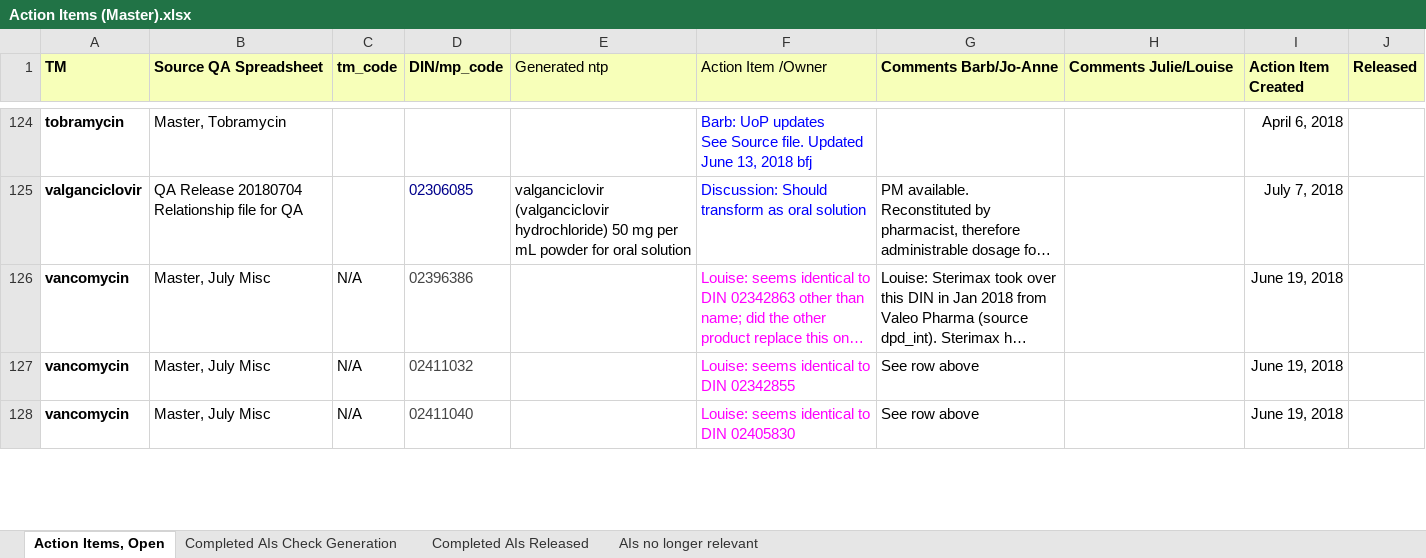
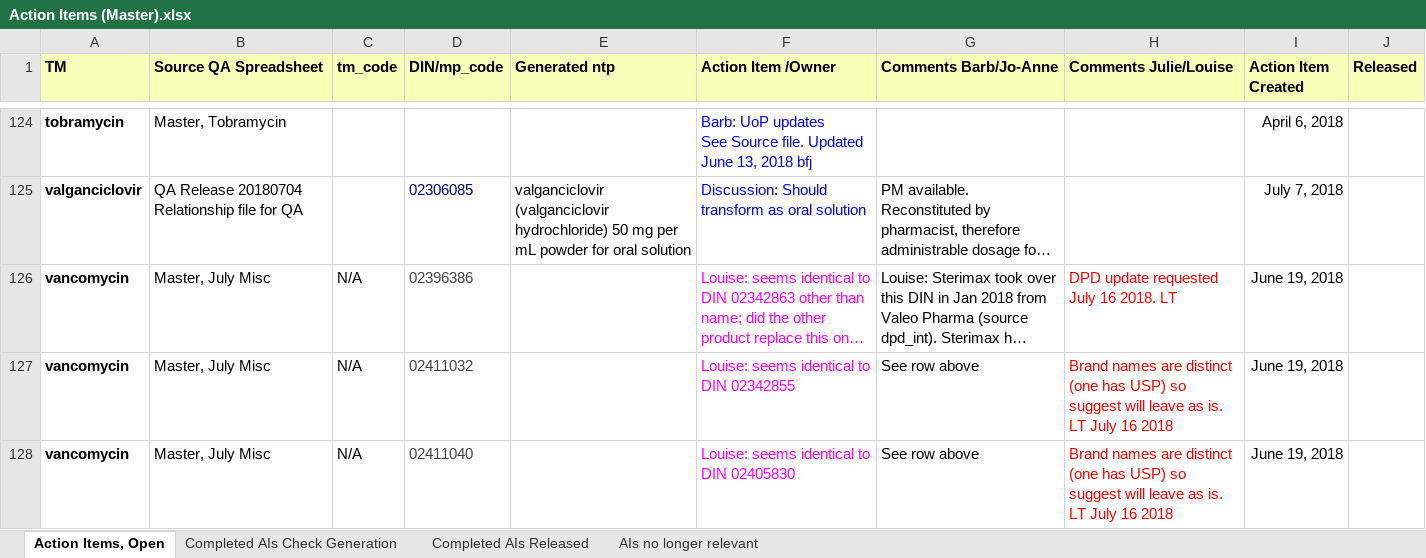
Before and after one commit to hres/formulary, an Excel workbook: Working QA Team Folders/Pre- Release QA/Action Items (Master).xlsx, sheet Action Items, Open, drawn as a sheet; only a part is shown, gaps mark what is left out; long unchanged cells end in …; values as stored, in another font and other column widths than the file's, no borders; the diff covers the shown part only; the diff names each change by its address in the sheet, - before the commit and + after, or states it on an @@ line.

Commit message:
LT's Updates Entered

```diff
--- a/Working QA Team Folders/Pre- Release QA/Action Items (Master).xlsx (sheet Action Items, Open)
+++ b/Working QA Team Folders/Pre- Release QA/Action Items (Master).xlsx (sheet Action Items, Open)
-E1:F1 bold: off
+E1:F1 bold: on
-H126 (Comments Julie/Louise): (empty)
+H126 (Comments Julie/Louise): DPD update requested July 16 2018. LT
-H127:H128 (Comments Julie/Louise): (empty)
+H127:H128 (Comments Julie/Louise): Brand names are distinct (one has USP) so suggest will leave as is. LT July 16 2018
```
Also changed, not shown: 6 edited cells elsewhere in this sheet.
